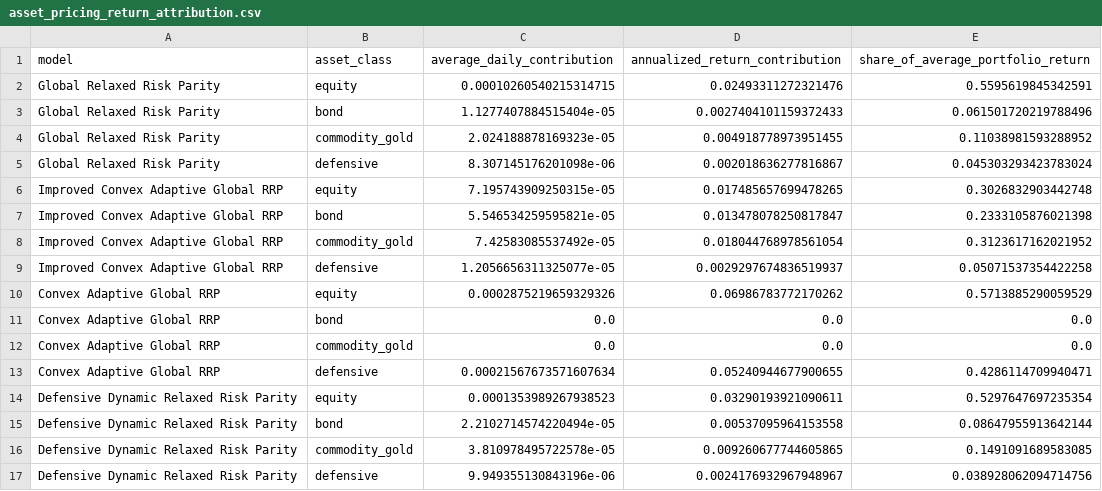
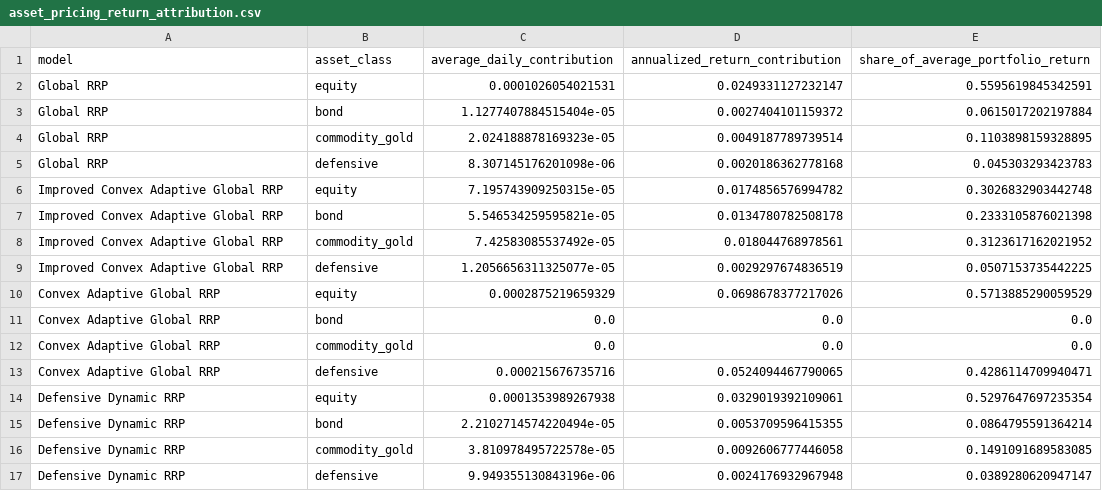
Before and after one commit to ericxuzhesheng/Relaxed-Risk-Parity-Research, a CSV file: results/tables/asset_pricing_return_attribution.csv, drawn as a sheet.

```diff
--- a/results/tables/asset_pricing_return_attribution.csv
+++ b/results/tables/asset_pricing_return_attribution.csv
@@ -1,17 +1,17 @@
 model,asset_class,average_daily_contribution,annualized_return_contribution,share_of_average_portfolio_return
-Global Relaxed Risk Parity,equity,0.00010260540215314715,0.02493311272321476,0.5595619845342591
-Global Relaxed Risk Parity,bond,1.1277407884515404e-05,0.0027404101159372433,0.061501720219788496
-Global Relaxed Risk Parity,commodity_gold,2.024188878169323e-05,0.004918778973951455,0.11038981593288952
-Global Relaxed Risk Parity,defensive,8.307145176201098e-06,0.002018636277816867,0.045303293423783024
-Improved Convex Adaptive Global RRP,equity,7.195743909250315e-05,0.017485657699478265,0.3026832903442748
-Improved Convex Adaptive Global RRP,bond,5.546534259595821e-05,0.013478078250817847,0.2333105876021398
-Improved Convex Adaptive Global RRP,commodity_gold,7.42583085537492e-05,0.018044768978561054,0.3123617162021952
-Improved Convex Adaptive Global RRP,defensive,1.2056656311325077e-05,0.0029297674836519937,0.05071537354422258
-Convex Adaptive Global RRP,equity,0.0002875219659329326,0.06986783772170262,0.5713885290059529
+Global RRP,equity,0.0001026054021531,0.0249331127232147,0.5595619845342591
+Global RRP,bond,1.1277407884515404e-05,0.0027404101159372,0.0615017202197884
+Global RRP,commodity_gold,2.024188878169323e-05,0.0049187789739514,0.1103898159328895
+Global RRP,defensive,8.307145176201098e-06,0.0020186362778168,0.045303293423783
+Improved Convex Adaptive Global RRP,equity,7.195743909250315e-05,0.0174856576994782,0.3026832903442748
+Improved Convex Adaptive Global RRP,bond,5.546534259595821e-05,0.0134780782508178,0.2333105876021398
+Improved Convex Adaptive Global RRP,commodity_gold,7.42583085537492e-05,0.018044768978561,0.3123617162021952
+Improved Convex Adaptive Global RRP,defensive,1.2056656311325077e-05,0.0029297674836519,0.0507153735442225
+Convex Adaptive Global RRP,equity,0.0002875219659329,0.0698678377217026,0.5713885290059529
 Convex Adaptive Global RRP,bond,0.0,0.0,0.0
 Convex Adaptive Global RRP,commodity_gold,0.0,0.0,0.0
-Convex Adaptive Global RRP,defensive,0.00021567673571607634,0.05240944677900655,0.4286114709940471
-Defensive Dynamic Relaxed Risk Parity,equity,0.0001353989267938523,0.03290193921090611,0.5297647697235354
-Defensive Dynamic Relaxed Risk Parity,bond,2.2102714574220494e-05,0.00537095964153558,0.08647955913642144
-Defensive Dynamic Relaxed Risk Parity,commodity_gold,3.810978495722578e-05,0.009260677744605865,0.1491091689583085
-Defensive Dynamic Relaxed Risk Parity,defensive,9.949355130843196e-06,0.0024176932967948967,0.038928062094714756
+Convex Adaptive Global RRP,defensive,0.000215676735716,0.0524094467790065,0.4286114709940471
+Defensive Dynamic RRP,equity,0.0001353989267938,0.0329019392109061,0.5297647697235354
+Defensive Dynamic RRP,bond,2.2102714574220494e-05,0.0053709596415355,0.0864795591364214
+Defensive Dynamic RRP,commodity_gold,3.810978495722578e-05,0.0092606777446058,0.1491091689583085
+Defensive Dynamic RRP,defensive,9.949355130843196e-06,0.0024176932967948,0.0389280620947147
```
Also changed, not shown: results/tables/asset_pricing_risk_attribution.csv, results/tables/robustness_covariance_summary.csv, 45 other files.
